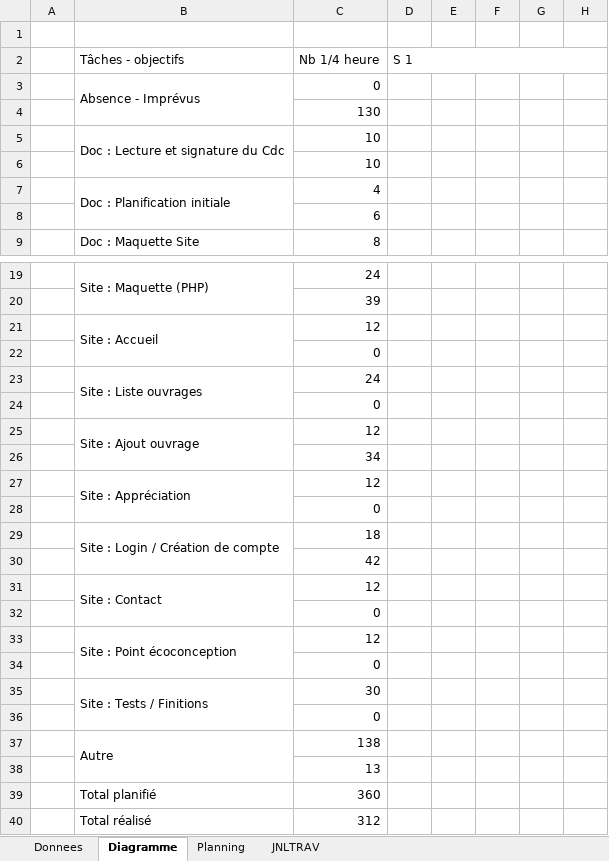
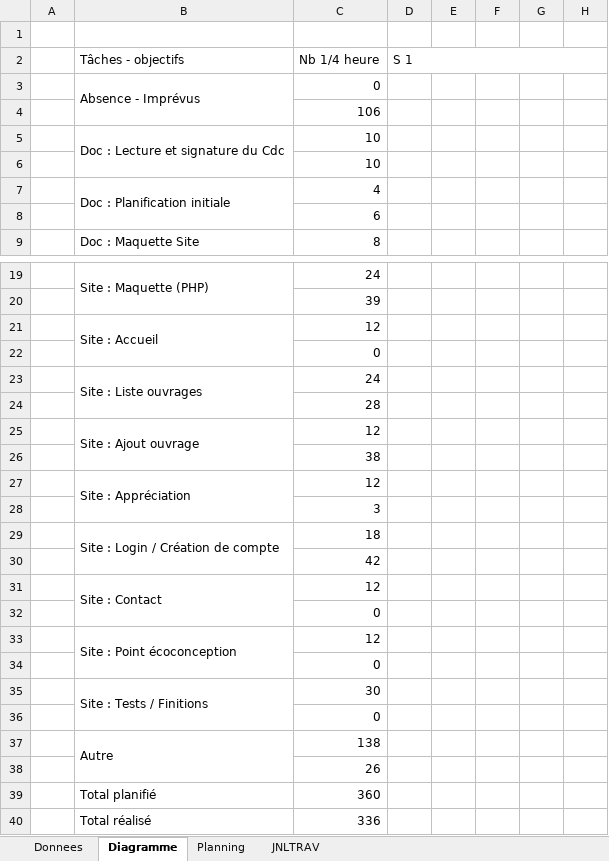
Before and after one commit to Pistou2/P_Web, an Excel workbook: Doc/JDT-merkya-dieperincl.xlsm, sheet Diagramme, drawn as a sheet; only a part is shown, gaps mark what is left out; values as stored, in another font and other column widths than the file's, no cell formats; the diff names each change by its address in the sheet, - before the commit and + after, or states it on an @@ line.

```diff
--- a/Doc/JDT-merkya-dieperincl.xlsm (sheet Diagramme)
+++ b/Doc/JDT-merkya-dieperincl.xlsm (sheet Diagramme)
-C4: 130
+C4: 106
-C24: 0
+C24: 28
-C26: 34
+C26: 38
-C28: 0
+C28: 3
-C38: 13
+C38: 26
-C40: 312
+C40: 336
```
Also changed, not shown: sheet JNLTRAV, cell formats, formulas that keep their value, charts or pictures.
